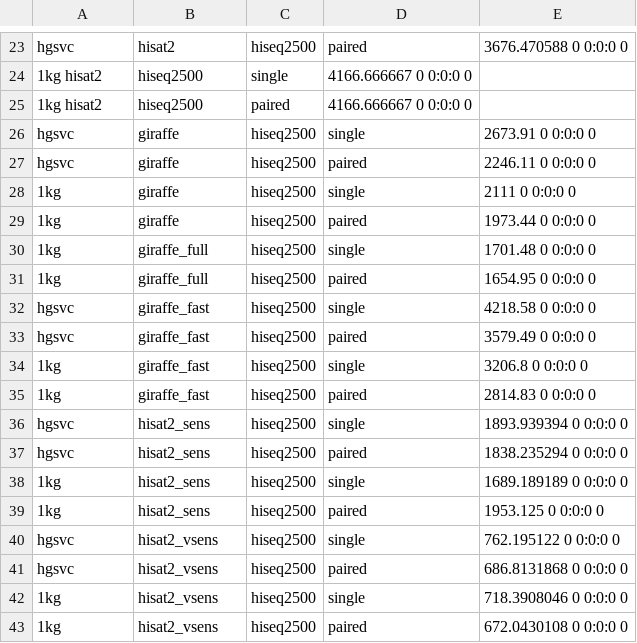
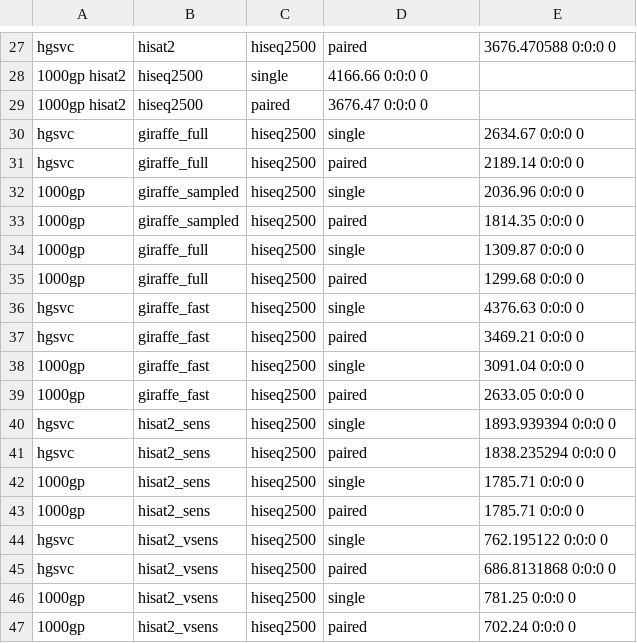
Before and after one commit to vgteam/giraffe-sv-paper, a TSV file: scripts/plotting/speed_report_hiseq2500.tsv, drawn as a sheet; only a part is shown, gaps mark what is left out; addresses are those after the commit; the diff covers the shown part only; the diff names each change by its address in the sheet, - before the commit and + after, or states it on an @@ line.

```diff
--- a/scripts/plotting/speed_report_hiseq2500.tsv
+++ b/scripts/plotting/speed_report_hiseq2500.tsv
-E27: 3676.470588 0 0:0:0 0
+E27: 3676.470588 0:0:0 0
-A28:A29: 1kg hisat2
+A28:A29: 1000gp hisat2
-D28: 4166.666667 0 0:0:0 0
+D28: 4166.66 0:0:0 0
-D29: 4166.666667 0 0:0:0 0
+D29: 3676.47 0:0:0 0
-B30:B31: giraffe
+B30:B31: giraffe_full
-E30: 2673.91 0 0:0:0 0
+E30: 2634.67 0:0:0 0
-E31: 2246.11 0 0:0:0 0
+E31: 2189.14 0:0:0 0
-A32:A35: 1kg
+A32:A35: 1000gp
-B32:B33: giraffe
+B32:B33: giraffe_sampled
-E32: 2111 0 0:0:0 0
+E32: 2036.96 0:0:0 0
-E33: 1973.44 0 0:0:0 0
+E33: 1814.35 0:0:0 0
-E34: 1701.48 0 0:0:0 0
+E34: 1309.87 0:0:0 0
-E35: 1654.95 0 0:0:0 0
+E35: 1299.68 0:0:0 0
-E36: 4218.58 0 0:0:0 0
+E36: 4376.63 0:0:0 0
-E37: 3579.49 0 0:0:0 0
+E37: 3469.21 0:0:0 0
-A38:A39: 1kg
+A38:A39: 1000gp
-E38: 3206.8 0 0:0:0 0
+E38: 3091.04 0:0:0 0
-E39: 2814.83 0 0:0:0 0
+E39: 2633.05 0:0:0 0
-E40: 1893.939394 0 0:0:0 0
+E40: 1893.939394 0:0:0 0
-E41: 1838.235294 0 0:0:0 0
+E41: 1838.235294 0:0:0 0
-A42:A43: 1kg
+A42:A43: 1000gp
-E42: 1689.189189 0 0:0:0 0
+E42: 1785.71 0:0:0 0
-E43: 1953.125 0 0:0:0 0
+E43: 1785.71 0:0:0 0
-E44: 762.195122 0 0:0:0 0
+E44: 762.195122 0:0:0 0
-E45: 686.8131868 0 0:0:0 0
+E45: 686.8131868 0:0:0 0
-A46:A47: 1kg
+A46:A47: 1000gp
-E46: 718.3908046 0 0:0:0 0
+E46: 781.25 0:0:0 0
-E47: 672.0430108 0 0:0:0 0
+E47: 702.24 0:0:0 0
```
Also changed, not shown: 5 added rows, 1 removed row and 30 edited cells elsewhere in this file, scripts/plotting/speed_report_hiseqxten.tsv, scripts/plotting/speed_report_novaseq6000.tsv, 10 other files.
